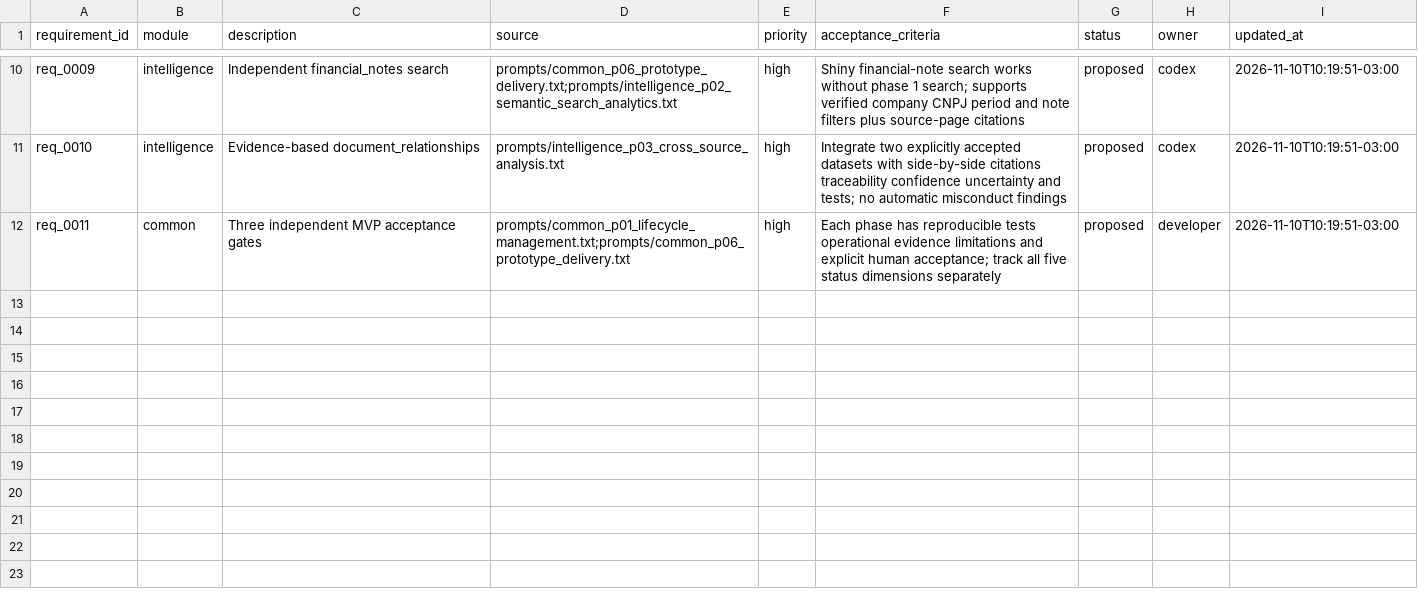
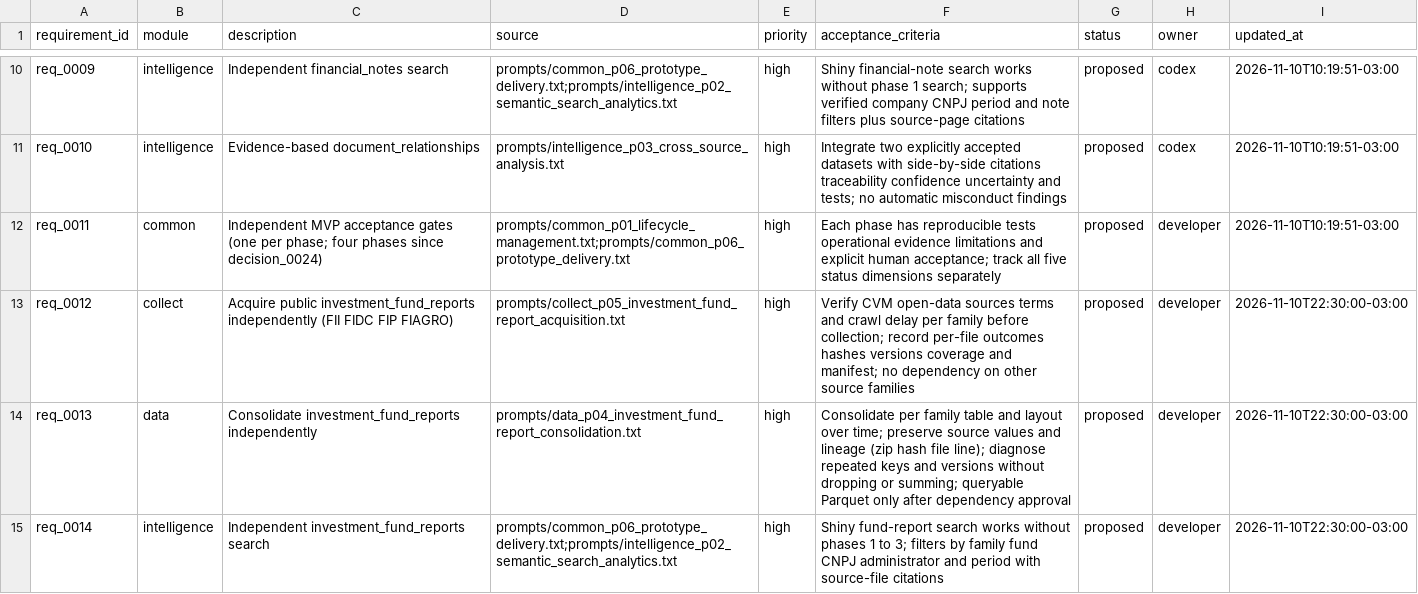
Before and after one commit to amarallr/taxminer, a CSV file: docs/project_management/requirements_register.csv, drawn as a sheet; only a part is shown, gaps mark what is left out.

```diff
--- a/docs/project_management/requirements_register.csv
+++ b/docs/project_management/requirements_register.csv
@@ -11,2 +11,5 @@ req_0009,intelligence,Independent financial_notes search,prompts/common_p06_prot
 req_0010,intelligence,Evidence-based document_relationships,prompts/intelligence_p03_cross_source_analysis.txt,high,Integrate two explicitly accepted datasets with side-by-side citations traceability confidence uncertainty and tests; no automatic misconduct findings,proposed,codex,2026-11-10T10:19:51-03:00
-req_0011,common,Three independent MVP acceptance gates,prompts/common_p01_lifecycle_management.txt;prompts/common_p06_prototype_delivery.txt,high,Each phase has reproducible tests operational evidence limitations and explicit human acceptance; track all five status dimensions separately,proposed,developer,2026-11-10T10:19:51-03:00
+req_0011,common,Independent MVP acceptance gates (one per phase; four phases since decision_0024),prompts/common_p01_lifecycle_management.txt;prompts/common_p06_prototype_delivery.txt,high,Each phase has reproducible tests operational evidence limitations and explicit human acceptance; track all five status dimensions separately,proposed,developer,2026-11-10T10:19:51-03:00
+req_0012,collect,Acquire public investment_fund_reports independently (FII FIDC FIP FIAGRO),prompts/collect_p05_investment_fund_report_acquisition.txt,high,Verify CVM open-data sources terms and crawl delay per family before collection; record per-file outcomes hashes versions coverage and manifest; no dependency on other source families,proposed,developer,2026-11-10T22:30:00-03:00
+req_0013,data,Consolidate investment_fund_reports independently,prompts/data_p04_investment_fund_report_consolidation.txt,high,Consolidate per family table and layout over time; preserve source values and lineage (zip hash file line); diagnose repeated keys and versions without dropping or summing; queryable Parquet only after dependency approval,proposed,developer,2026-11-10T22:30:00-03:00
+req_0014,intelligence,Independent investment_fund_reports search,prompts/common_p06_prototype_delivery.txt;prompts/intelligence_p02_semantic_search_analytics.txt,high,Shiny fund-report search works without phases 1 to 3; filters by family fund CNPJ administrator and period with source-file citations,proposed,developer,2026-11-10T22:30:00-03:00
```
Also changed, not shown: docs/project_management/work_items.csv, 36 other files.
